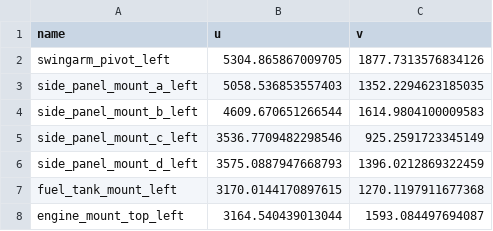
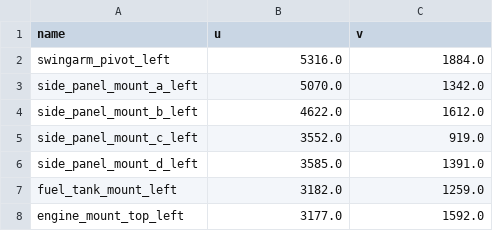
Before and after one commit to nunosousa/mechanical-reconstruction, a CSV file: results/IMG_0204_photo_points.csv, drawn as a sheet.

```diff
--- a/results/IMG_0204_photo_points.csv
+++ b/results/IMG_0204_photo_points.csv
@@ -1,8 +1,8 @@
 name,u,v
-swingarm_pivot_left,5304.865867009705,1877.7313576834126
-side_panel_mount_a_left,5058.536853557403,1352.2294623185035
-side_panel_mount_b_left,4609.670651266544,1614.9804100009583
-side_panel_mount_c_left,3536.7709482298546,925.2591723345149
-side_panel_mount_d_left,3575.0887947668793,1396.0212869322459
-fuel_tank_mount_left,3170.0144170897615,1270.1197911677368
-engine_mount_top_left,3164.540439013044,1593.084497694087
+swingarm_pivot_left,5316.0,1884.0
+side_panel_mount_a_left,5070.0,1342.0
+side_panel_mount_b_left,4622.0,1612.0
+side_panel_mount_c_left,3552.0,919.0
+side_panel_mount_d_left,3585.0,1391.0
+fuel_tank_mount_left,3182.0,1259.0
+engine_mount_top_left,3177.0,1592.0
```
Also changed, not shown: results/IMG_0203_photo_points.csv, results/IMG_0206_photo_points.csv.
